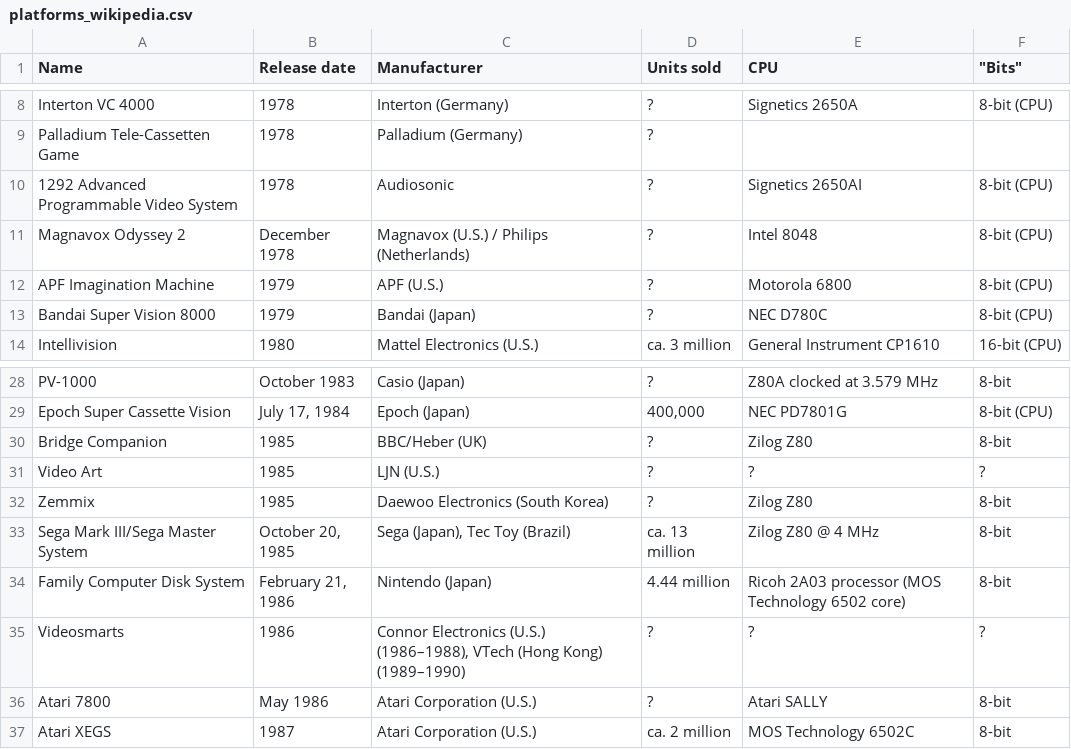
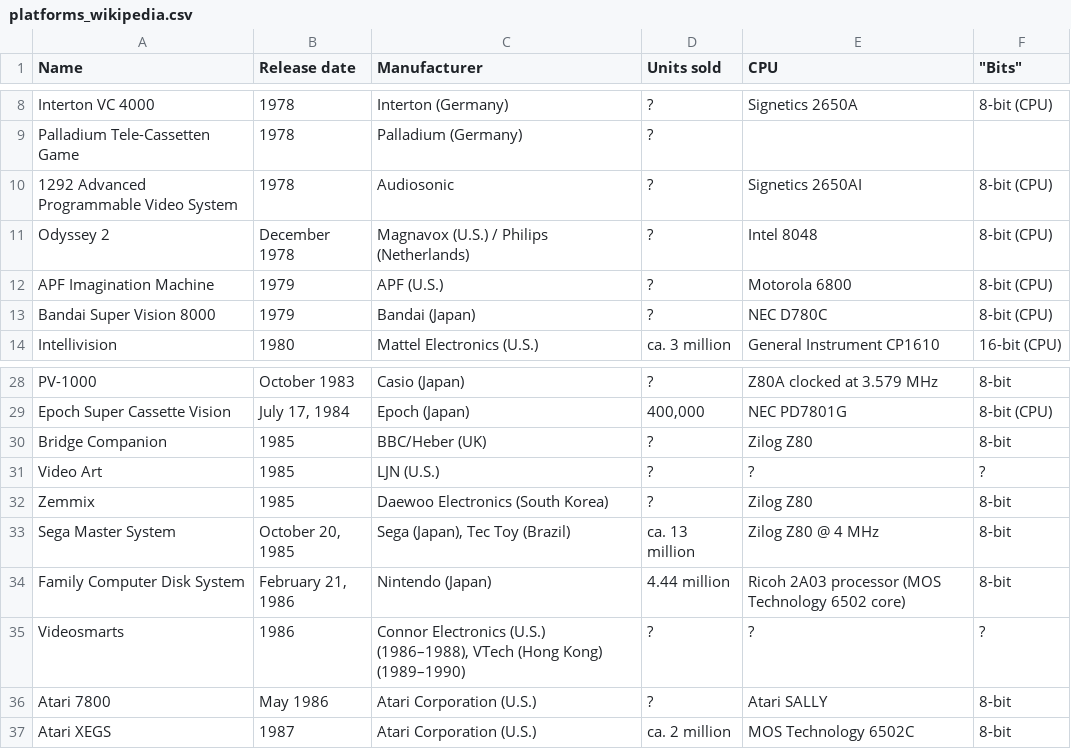
Before and after one commit to dlupu0/HLTB-unipd, a CSV file: raw_datasets/platforms/platforms_wikipedia.csv, drawn as a sheet; only a part is shown, gaps mark what is left out; the diff covers the shown part only.

```diff
--- a/raw_datasets/platforms/platforms_wikipedia.csv
+++ b/raw_datasets/platforms/platforms_wikipedia.csv
@@ -10,3 +10,3 @@ Palladium Tele-Cassetten Game,1978,Palladium (Germany),?,,
 1292 Advanced Programmable Video System,1978,Audiosonic,?,Signetics 2650AI,8-bit (CPU)
-Magnavox Odyssey 2,December 1978,Magnavox (U.S.) / Philips (Netherlands),?,Intel 8048,8-bit (CPU)
+Odyssey 2,December 1978,Magnavox (U.S.) / Philips (Netherlands),?,Intel 8048,8-bit (CPU)
 APF Imagination Machine,1979,APF (U.S.),?,Motorola 6800,8-bit (CPU)
@@ -32,3 +32,3 @@ Video Art,1985,LJN (U.S.),?,?,?
 Zemmix,1985,Daewoo Electronics (South Korea),?,Zilog Z80,8-bit
-Sega Mark III/Sega Master System,"October 20, 1985","Sega (Japan), Tec Toy (Brazil)",ca. 13 million,Zilog Z80 @ 4 MHz,8-bit
+Sega Master System,"October 20, 1985","Sega (Japan), Tec Toy (Brazil)",ca. 13 million,Zilog Z80 @ 4 MHz,8-bit
 Family Computer Disk System,"February 21, 1986",Nintendo (Japan),4.44 million,Ricoh 2A03 processor (MOS Technology 6502 core),8-bit
```
Also changed, not shown: 9 edited cells elsewhere in this file, 2 other files.
